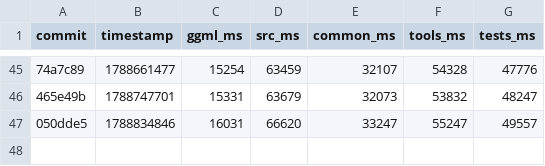
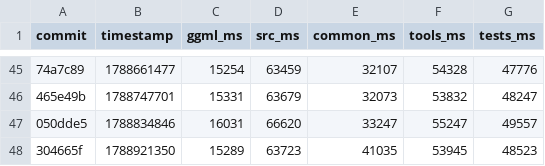
Before and after one commit to ggml-org/llama.cpp-dev, a CSV file: compile-times.csv, drawn as a sheet; only a part is shown, gaps mark what is left out; the diff names each change by its address in the sheet, - before the commit and + after, or states it on an @@ line.

```diff
--- a/compile-times.csv
+++ b/compile-times.csv
+row 48: 304665f | 1788921350 | 15289 | 63723 | 41035 | 53945 | 48523
```
Also changed, not shown: 2 other files.
